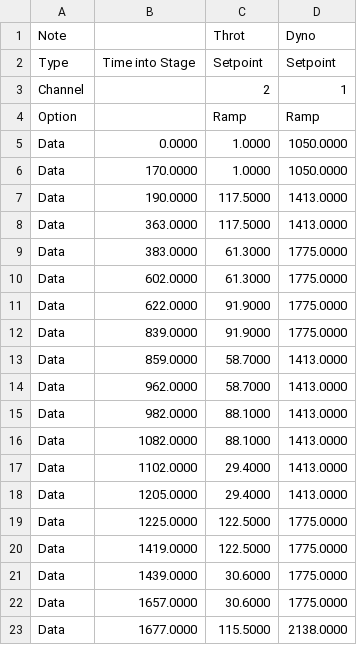
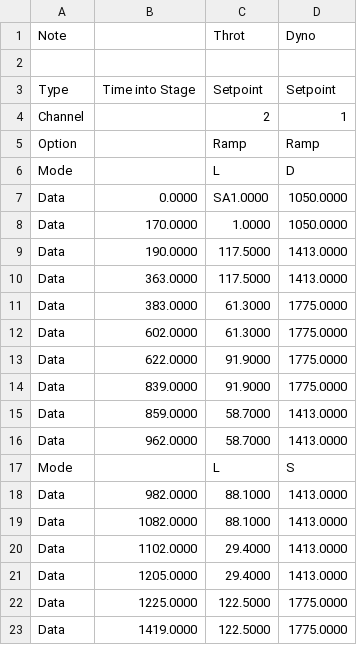
Before and after one commit to msl2430/ComplianceAndResearch, a CSV file: Opto 22/SCHEDULE2.csv, drawn as a sheet; only a part is shown; the shorter side is filled out with more unchanged rows.

```diff
--- a/Opto 22/SCHEDULE2.csv
+++ b/Opto 22/SCHEDULE2.csv
@@ -1,2 +1,3 @@
 Note,,Throt,Dyno
+
 Type,Time into Stage,Setpoint,Setpoint
@@ -4,3 +5,4 @@ Channel,,2,1
 Option,,Ramp,Ramp
-Data,0.0000,1.0000,1050.0000
+Mode,,L,D,
+Data,0.0000,SA1.0000,1050.0000
 Data,170.0000,1.0000,1050.0000
@@ -14,2 +16,3 @@ Data,859.0000,58.7000,1413.0000
 Data,962.0000,58.7000,1413.0000
+Mode,,L,S,
 Data,982.0000,88.1000,1413.0000
```
Also changed, not shown: 1 other file.
